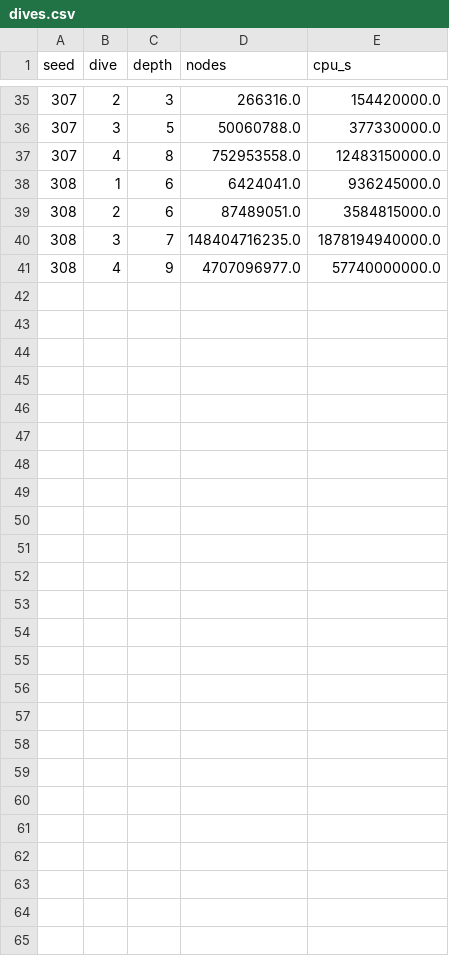
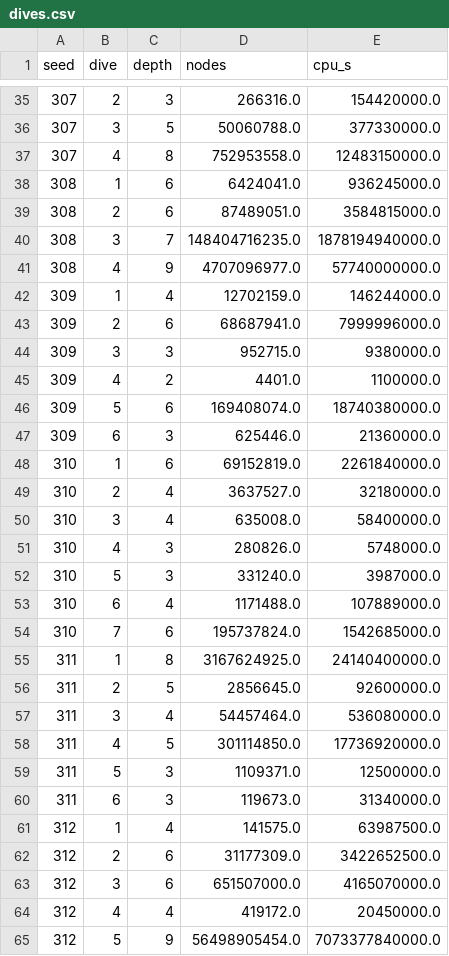
Before and after one commit to natebrix/qap, a CSV file: experiments/estimates/tai50b/dives/dives.csv, drawn as a sheet; only a part is shown, gaps mark what is left out; the diff names each change by its address in the sheet, - before the commit and + after, or states it on an @@ line.

```diff
--- a/experiments/estimates/tai50b/dives/dives.csv
+++ b/experiments/estimates/tai50b/dives/dives.csv
+row 42: 309 | 1 | 4 | 12702159.0 | 146244000.0
+row 43: 309 | 2 | 6 | 68687941.0 | 7999996000.0
+row 44: 309 | 3 | 3 | 952715.0 | 9380000.0
+row 45: 309 | 4 | 2 | 4401.0 | 1100000.0
+row 46: 309 | 5 | 6 | 169408074.0 | 18740380000.0
+row 47: 309 | 6 | 3 | 625446.0 | 21360000.0
+row 48: 310 | 1 | 6 | 69152819.0 | 2261840000.0
+row 49: 310 | 2 | 4 | 3637527.0 | 32180000.0
+row 50: 310 | 3 | 4 | 635008.0 | 58400000.0
+row 51: 310 | 4 | 3 | 280826.0 | 5748000.0
+row 52: 310 | 5 | 3 | 331240.0 | 3987000.0
+row 53: 310 | 6 | 4 | 1171488.0 | 107889000.0
+row 54: 310 | 7 | 6 | 195737824.0 | 1542685000.0
+row 55: 311 | 1 | 8 | 3167624925.0 | 24140400000.0
+row 56: 311 | 2 | 5 | 2856645.0 | 92600000.0
+row 57: 311 | 3 | 4 | 54457464.0 | 536080000.0
+row 58: 311 | 4 | 5 | 301114850.0 | 17736920000.0
+row 59: 311 | 5 | 3 | 1109371.0 | 12500000.0
+row 60: 311 | 6 | 3 | 119673.0 | 31340000.0
+row 61: 312 | 1 | 4 | 141575.0 | 63987500.0
+row 62: 312 | 2 | 6 | 31177309.0 | 3422652500.0
+row 63: 312 | 3 | 6 | 651507000.0 | 4165070000.0
+row 64: 312 | 4 | 4 | 419172.0 | 20450000.0
+row 65: 312 | 5 | 9 | 56498905454.0 | 7073377840000.0
```
Also changed, not shown: experiments/estimates/tai50b/dives/dive_levels.csv, experiments/estimates/tai50b/dives/levels.csv, 10 other files.
